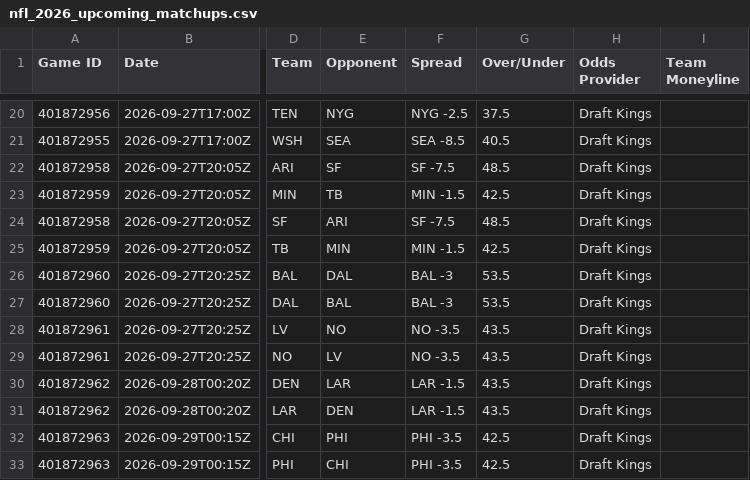
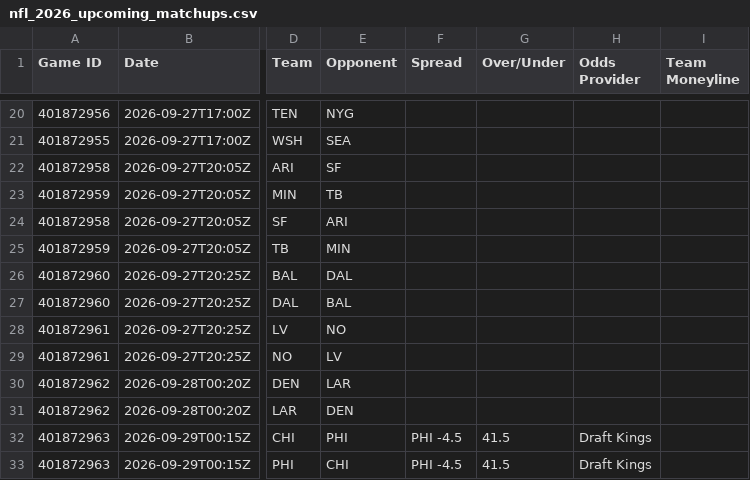
Before and after one commit to HitByOne/nlfdashboard, a CSV file: site/data/nfl_2026_upcoming_matchups.csv, drawn as a sheet; only a part is shown, gaps mark what is left out; the diff covers the shown part only; the diff names each change by its address in the sheet, - before the commit and + after, or states it on an @@ line.

```diff
--- a/site/data/nfl_2026_upcoming_matchups.csv
+++ b/site/data/nfl_2026_upcoming_matchups.csv
-F20 (Spread): NYG -2.5
+F20 (Spread): (empty)
-G20 (Over/Under): 37.5
+G20 (Over/Under): (empty)
-H20:H31 (Odds Provider): Draft Kings
+H20:H31 (Odds Provider): (empty)
-F21 (Spread): SEA -8.5
+F21 (Spread): (empty)
-G21 (Over/Under): 40.5
+G21 (Over/Under): (empty)
-F22 (Spread): SF -7.5
+F22 (Spread): (empty)
-G22 (Over/Under): 48.5
+G22 (Over/Under): (empty)
-F23 (Spread): MIN -1.5
+F23 (Spread): (empty)
-G23 (Over/Under): 42.5
+G23 (Over/Under): (empty)
-F24 (Spread): SF -7.5
+F24 (Spread): (empty)
-G24 (Over/Under): 48.5
+G24 (Over/Under): (empty)
-F25 (Spread): MIN -1.5
+F25 (Spread): (empty)
-G25 (Over/Under): 42.5
+G25 (Over/Under): (empty)
-F26:F27 (Spread): BAL -3
+F26:F27 (Spread): (empty)
-G26:G27 (Over/Under): 53.5
+G26:G27 (Over/Under): (empty)
-F28:F29 (Spread): NO -3.5
+F28:F29 (Spread): (empty)
-G28:G31 (Over/Under): 43.5
+G28:G31 (Over/Under): (empty)
-F30:F31 (Spread): LAR -1.5
+F30:F31 (Spread): (empty)
-F32:F33 (Spread): PHI -3.5
+F32:F33 (Spread): PHI -4.5
-G32:G33 (Over/Under): 42.5
+G32:G33 (Over/Under): 41.5
```
Also changed, not shown: 48 edited cells elsewhere in this file, site/data/nfl_2026_game_qb_stats.csv, site/data/nfl_2026_game_team_stats.csv, 5 other files.
